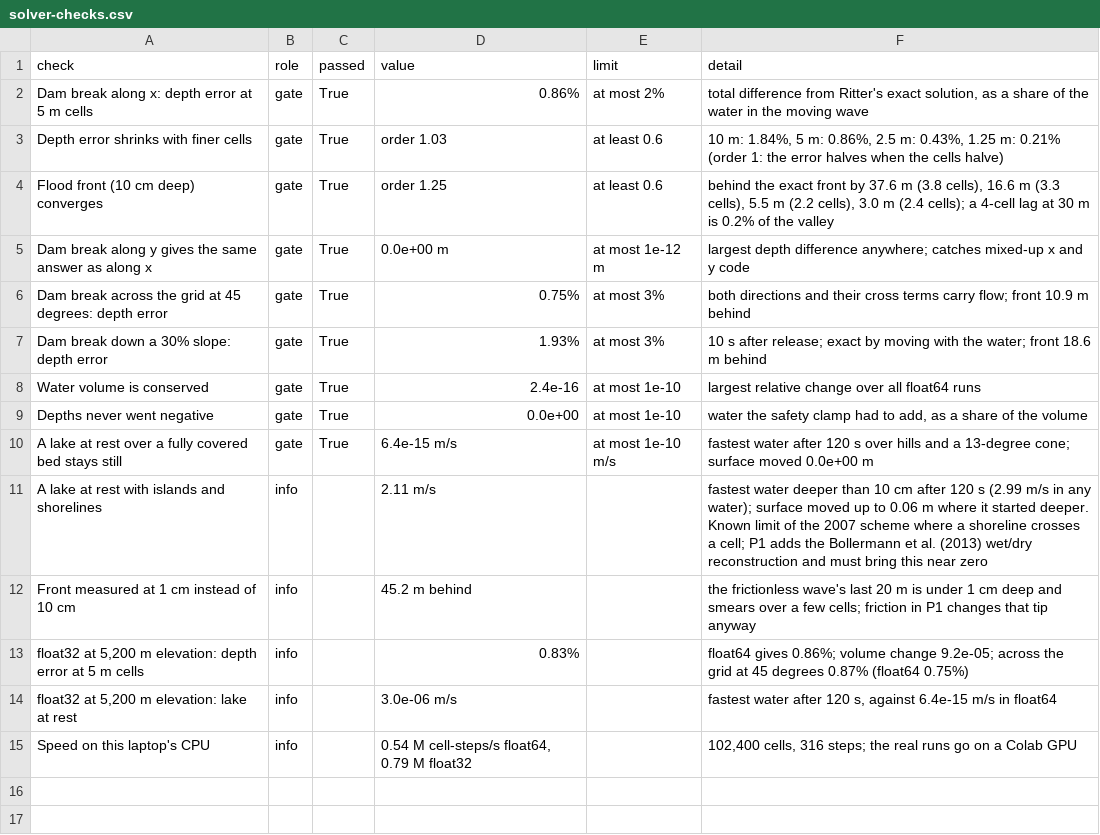
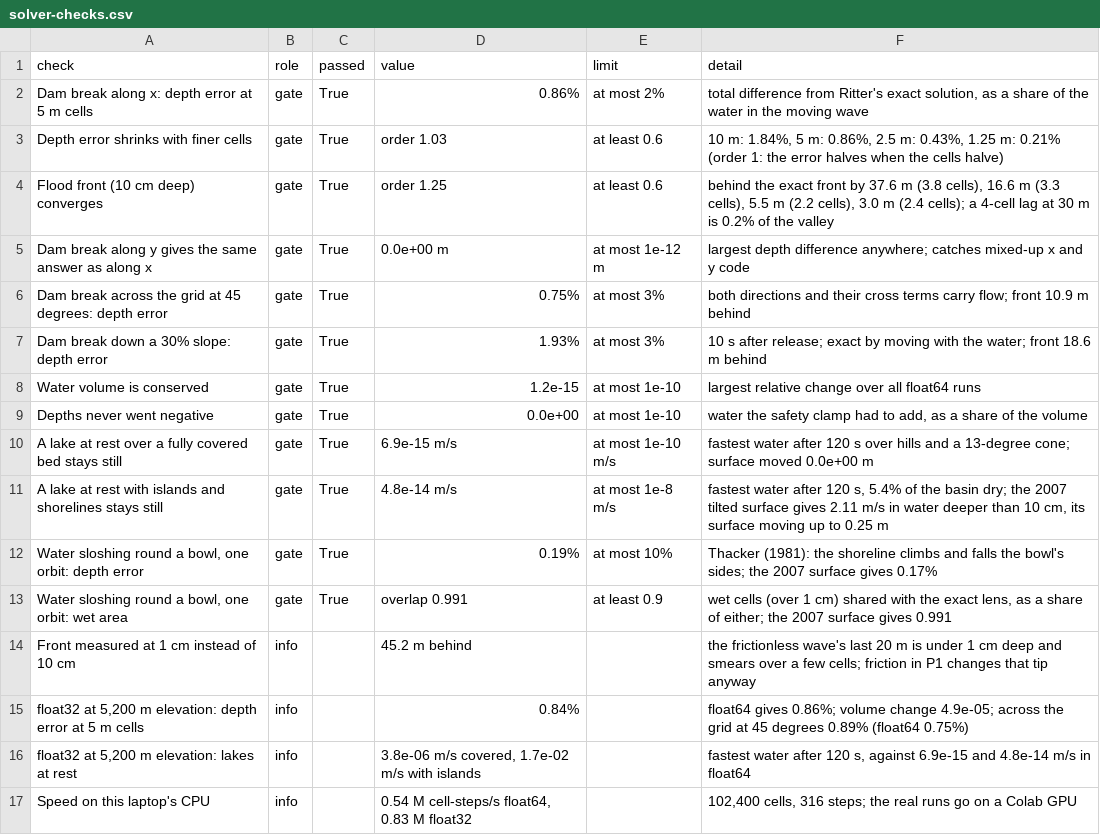
Before and after one commit to Bishnu2430/MORAINE, a CSV file: docs/p0/solver-checks.csv, drawn as a sheet.

```diff
--- a/docs/p0/solver-checks.csv
+++ b/docs/p0/solver-checks.csv
@@ -7,9 +7,11 @@ Dam break across the grid at 45 degrees: depth error,gate,True,0.75%,at most 3%,
 Dam break down a 30% slope: depth error,gate,True,1.93%,at most 3%,10 s after release; exact by moving with the water; front 18.6 m behind
-Water volume is conserved,gate,True,2.4e-16,at most 1e-10,largest relative change over all float64 runs
+Water volume is conserved,gate,True,1.2e-15,at most 1e-10,largest relative change over all float64 runs
 Depths never went negative,gate,True,0.0e+00,at most 1e-10,"water the safety clamp had to add, as a share of the volume"
-A lake at rest over a fully covered bed stays still,gate,True,6.4e-15 m/s,at most 1e-10 m/s,fastest water after 120 s over hills and a 13-degree cone; surface moved 0.0e+00 m
-A lake at rest with islands and shorelines,info,,2.11 m/s,,fastest water deeper than 10 cm after 120 s (2.99 m/s in any water); surface moved up to 0.06 m where it started deeper. Known limit of the 2007 scheme where a shoreline crosses a cell; P1 adds the Bollermann et al. (2013) wet/dry reconstruction and must bring this near zero
+A lake at rest over a fully covered bed stays still,gate,True,6.9e-15 m/s,at most 1e-10 m/s,fastest water after 120 s over hills and a 13-degree cone; surface moved 0.0e+00 m
+A lake at rest with islands and shorelines stays still,gate,True,4.8e-14 m/s,at most 1e-8 m/s,"fastest water after 120 s, 5.4% of the basin dry; the 2007 tilted surface gives 2.11 m/s in water deeper than 10 cm, its surface moving up to 0.25 m"
+"Water sloshing round a bowl, one orbit: depth error",gate,True,0.19%,at most 10%,Thacker (1981): the shoreline climbs and falls the bowl's sides; the 2007 surface gives 0.17%
+"Water sloshing round a bowl, one orbit: wet area",gate,True,overlap 0.991,at least 0.9,"wet cells (over 1 cm) shared with the exact lens, as a share of either; the 2007 surface gives 0.991"
 Front measured at 1 cm instead of 10 cm,info,,45.2 m behind,,the frictionless wave's last 20 m is under 1 cm deep and smears over a few cells; friction in P1 changes that tip anyway
-"float32 at 5,200 m elevation: depth error at 5 m cells",info,,0.83%,,float64 gives 0.86%; volume change 9.2e-05; across the grid at 45 degrees 0.87% (float64 0.75%)
-"float32 at 5,200 m elevation: lake at rest",info,,3.0e-06 m/s,,"fastest water after 120 s, against 6.4e-15 m/s in float64"
-Speed on this laptop's CPU,info,,"0.54 M cell-steps/s float64, 0.79 M float32",,"102,400 cells, 316 steps; the real runs go on a Colab GPU"
+"float32 at 5,200 m elevation: depth error at 5 m cells",info,,0.84%,,float64 gives 0.86%; volume change 4.9e-05; across the grid at 45 degrees 0.89% (float64 0.75%)
+"float32 at 5,200 m elevation: lakes at rest",info,,"3.8e-06 m/s covered, 1.7e-02 m/s with islands",,"fastest water after 120 s, against 6.9e-15 and 4.8e-14 m/s in float64"
+Speed on this laptop's CPU,info,,"0.54 M cell-steps/s float64, 0.83 M float32",,"102,400 cells, 316 steps; the real runs go on a Colab GPU"
```
Also changed, not shown: 8 other files.
